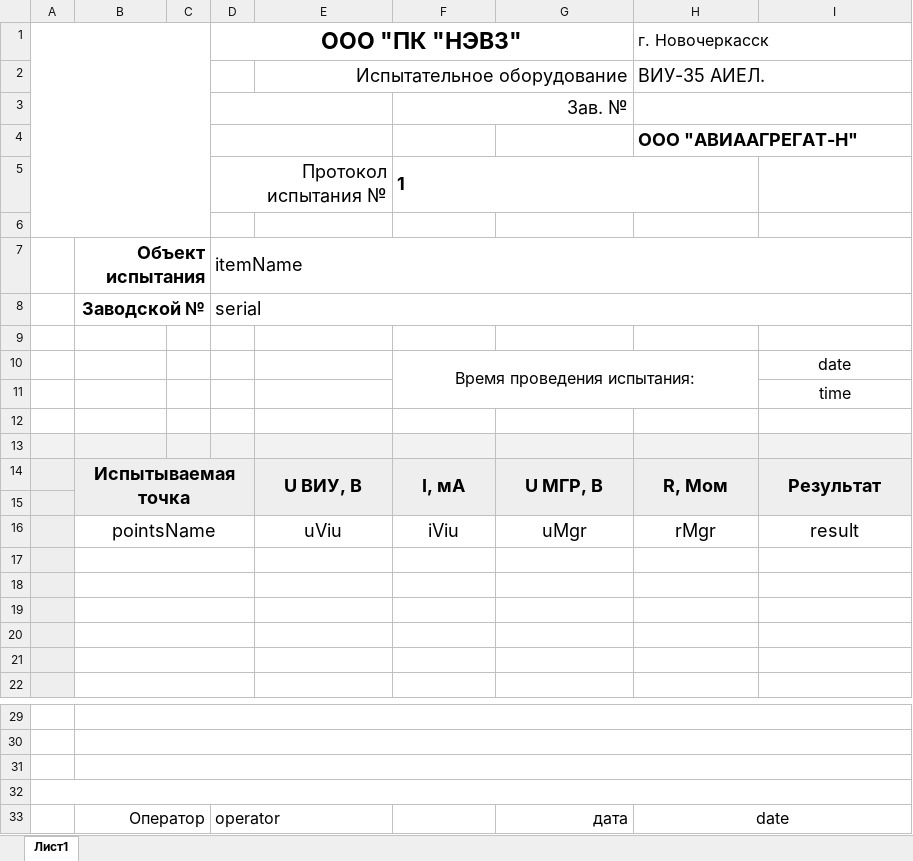
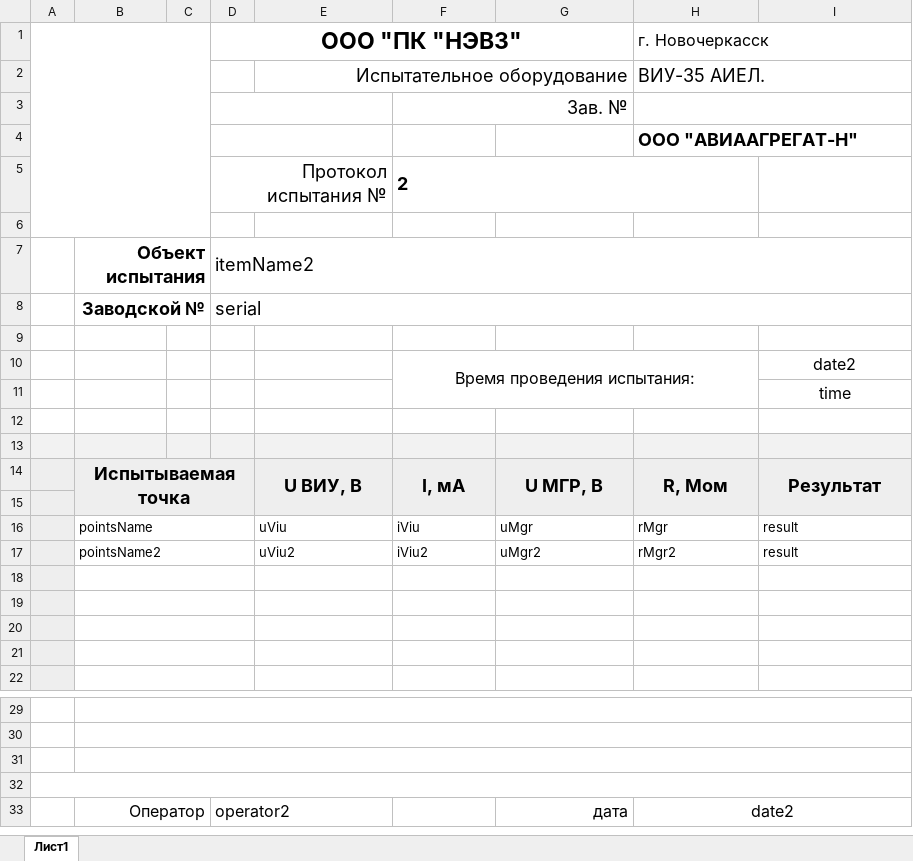
Before and after one commit to meepo161/viu35-nevz, an Excel workbook: cfg/lastOpened.xlsx, sheet Лист1, drawn as a sheet; only a part is shown, gaps mark what is left out; values as stored, in another font and other column widths than the file's, no borders; charts and pictures not drawn; the diff names each change by its address in the sheet, - before the commit and + after, or states it on an @@ line.

```diff
--- a/cfg/lastOpened.xlsx (sheet Лист1)
+++ b/cfg/lastOpened.xlsx (sheet Лист1)
-F5: 1
+F5: 2
-D7 (ООО "ПК "НЭВЗ"): itemName
+D7 (ООО "ПК "НЭВЗ"): itemName2
-I10: date
+I10: date2
@@ B16 text size: smaller, alignment: center → left @@
@@ E16:I16 text size: smaller, alignment: center → left @@
-row 17: (empty)
+row 17:  | pointsName2 |  |  | uViu2 | iViu2 | uMgr2 | rMgr2 | result
-D33 (ООО "ПК "НЭВЗ"): operator
+D33 (ООО "ПК "НЭВЗ"): operator2
-H33 (г. Новочеркасск): date
+H33 (г. Новочеркасск): date2
```
Also changed, not shown: 10 other files.
